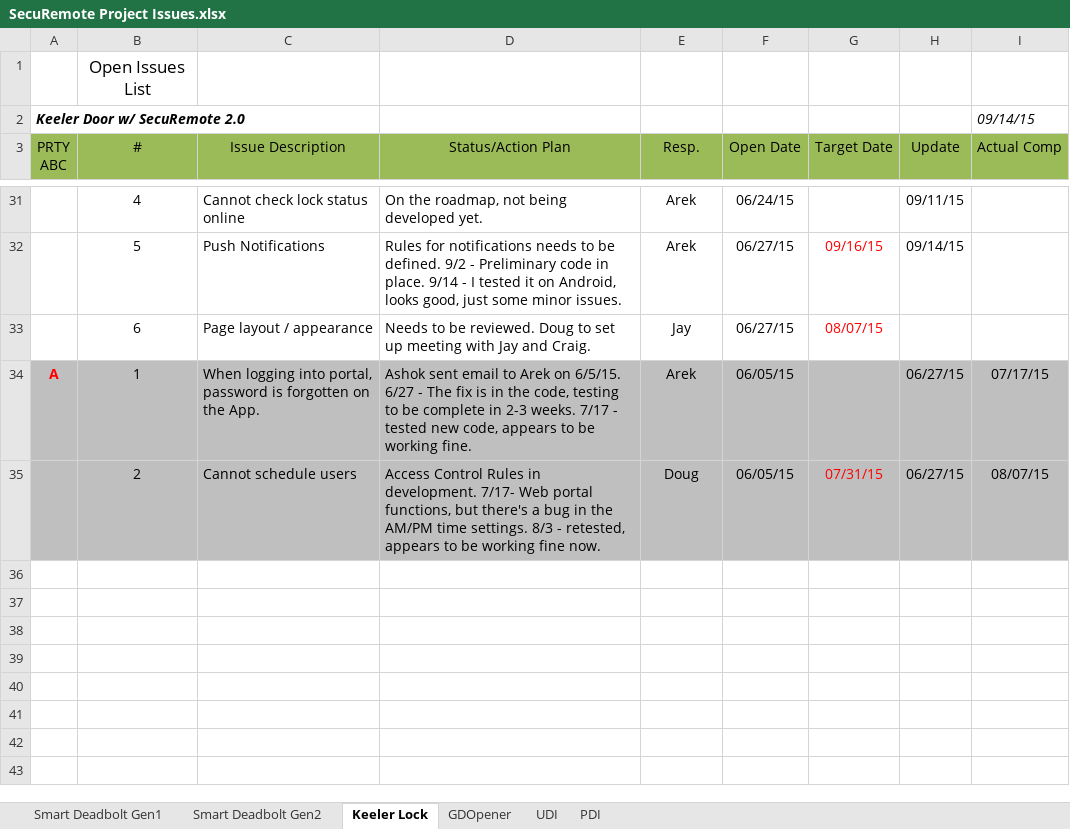
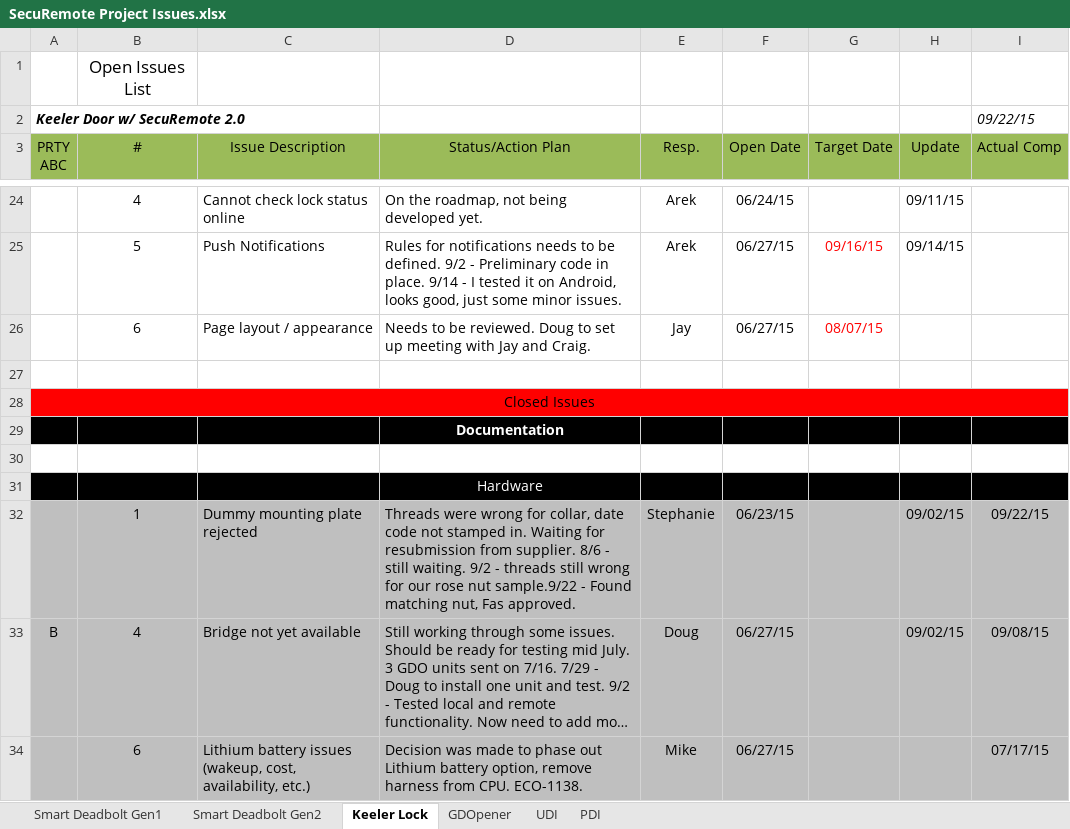
Before and after one commit to dbaughman1230/SecuRemote, an Excel workbook: Project Tracking/SecuRemote Project Issues.xlsx, sheet Keeler Lock, drawn as a sheet; only a part is shown, gaps mark what is left out; the shorter side is filled out with more unchanged rows; long unchanged cells end in …; values as stored, in another font and other column widths than the file's, no borders; the diff covers the shown part only; the diff names each change by its address in the sheet, - before the commit and + after, or states it on an @@ line.

Commit message:
Updated timing and issues
The project is progressing well

```diff
--- a/Project Tracking/SecuRemote Project Issues.xlsx (sheet Keeler Lock)
+++ b/Project Tracking/SecuRemote Project Issues.xlsx (sheet Keeler Lock)
-I2 (Actual Comp): 09/14/15
+I2 (Actual Comp): 09/22/15
+row 27: (empty)
+row 28: Closed Issues
+row 29:  |  |  | Documentation
+row 30: (empty)
+row 31:  |  |  | Hardware
+row 32:  | 1 | Dummy mounting plate rejected | Threads were wrong for collar, date code not stamped in. Waiting for resubmission from supplier. 8/6 - still waiting. 9/2 - threads still wrong for our rose nut sample.9/22 - Found matching nut, Fas approved. | Stephanie | 06/23/15 |  | 09/02/15 | 09/22/15
@@ row 17 moved to row 33: B @@
@@ row 18 moved to row 34: 6 @@
```
Also changed, not shown: 6 added rows, 4 removed rows, 3 moved rows and 12 edited cells elsewhere in this sheet, sheet Smart Deadbolt Gen1, sheet PDI, sheet Smart Deadbolt Gen2, sheet GDOpener, sheet UDI, 1 other file.
